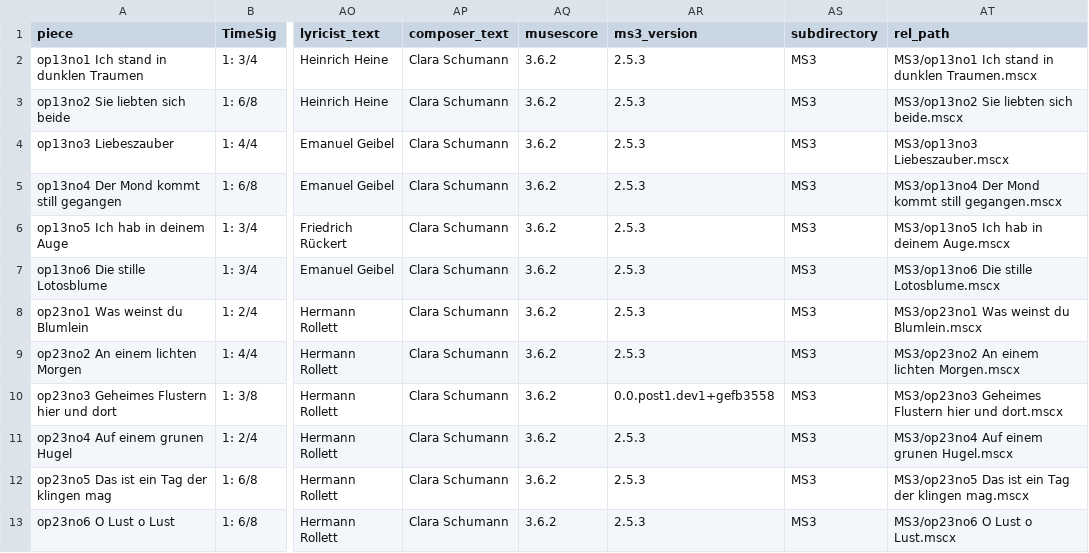
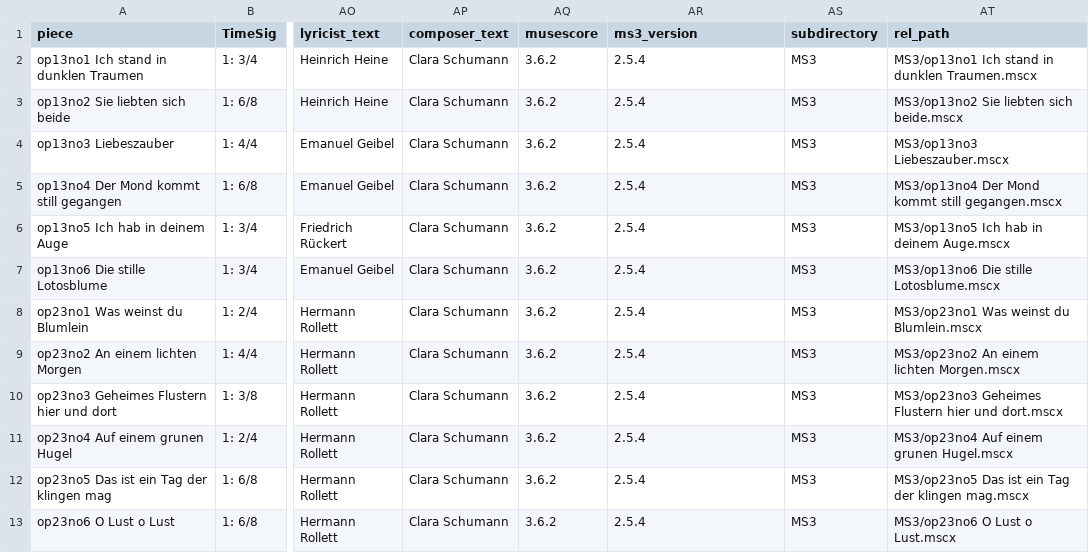
Before and after one commit to DCMLab/c_schumann_lieder, a TSV file: metadata.tsv, drawn as a sheet; only a part is shown, gaps mark what is left out; the diff names each change by its address in the sheet, - before the commit and + after, or states it on an @@ line.

Commit message:
ms3 review -M -N -X -C -D -c LATEST_VERSION

```diff
--- a/metadata.tsv
+++ b/metadata.tsv
-AR2:AR9 (ms3_version): 2.5.3
+AR2:AR9 (ms3_version): 2.5.4
-AR10 (ms3_version): 0.0.post1.dev1+gefb3558
+AR10 (ms3_version): 2.5.4
-AR11:AR13 (ms3_version): 2.5.3
+AR11:AR13 (ms3_version): 2.5.4
```
Also changed, not shown: chords/op13no3 Liebeszauber.chords.tsv, chords/op13no4 Der Mond kommt still gegangen.chords.tsv, 53 other files.
